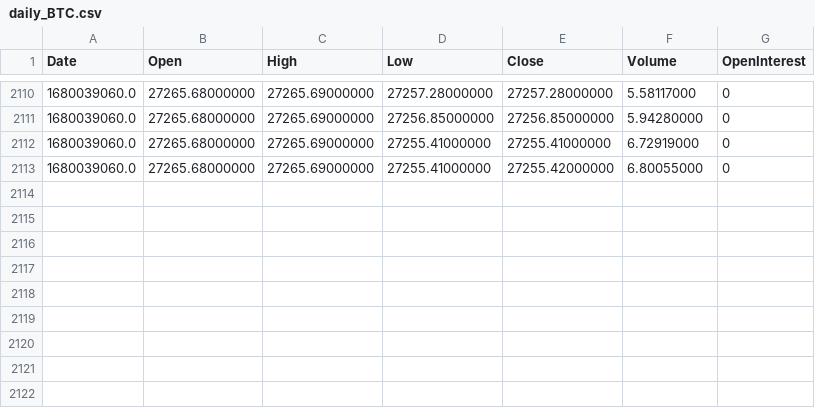
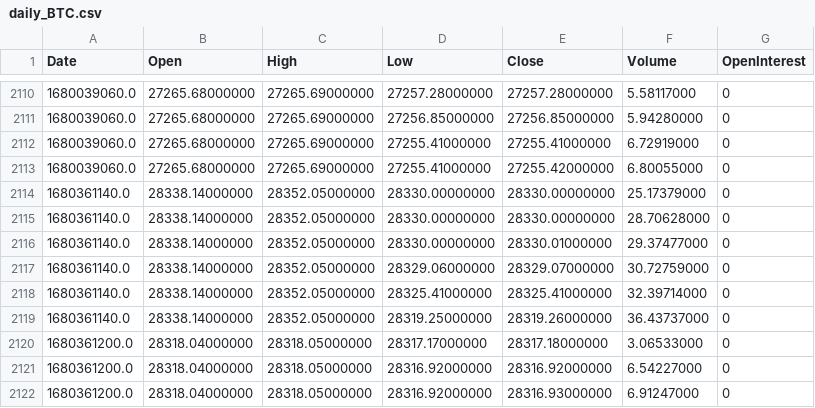
Before and after one commit to KevinLCai/DeFi-CeFi, a CSV file: TradingAlgorithm/data/daily_BTC.csv, drawn as a sheet; only a part is shown, gaps mark what is left out.

Commit message:
collect data class working

```diff
--- a/TradingAlgorithm/data/daily_BTC.csv
+++ b/TradingAlgorithm/data/daily_BTC.csv
@@ -2113 +2113,10 @@ Date,Open,High,Low,Close,Volume,OpenInterest
 1680039060.0,27265.68000000,27265.69000000,27255.41000000,27255.42000000,6.80055000,0
+1680361140.0,28338.14000000,28352.05000000,28330.00000000,28330.00000000,25.17379000,0
+1680361140.0,28338.14000000,28352.05000000,28330.00000000,28330.00000000,28.70628000,0
+1680361140.0,28338.14000000,28352.05000000,28330.00000000,28330.01000000,29.37477000,0
+1680361140.0,28338.14000000,28352.05000000,28329.06000000,28329.07000000,30.72759000,0
+1680361140.0,28338.14000000,28352.05000000,28325.41000000,28325.41000000,32.39714000,0
+1680361140.0,28338.14000000,28352.05000000,28319.25000000,28319.26000000,36.43737000,0
+1680361200.0,28318.04000000,28318.05000000,28317.17000000,28317.18000000,3.06533000,0
+1680361200.0,28318.04000000,28318.05000000,28316.92000000,28316.92000000,6.54227000,0
+1680361200.0,28318.04000000,28318.05000000,28316.92000000,28316.93000000,6.91247000,0
```
Also changed, not shown: 28 other files.
